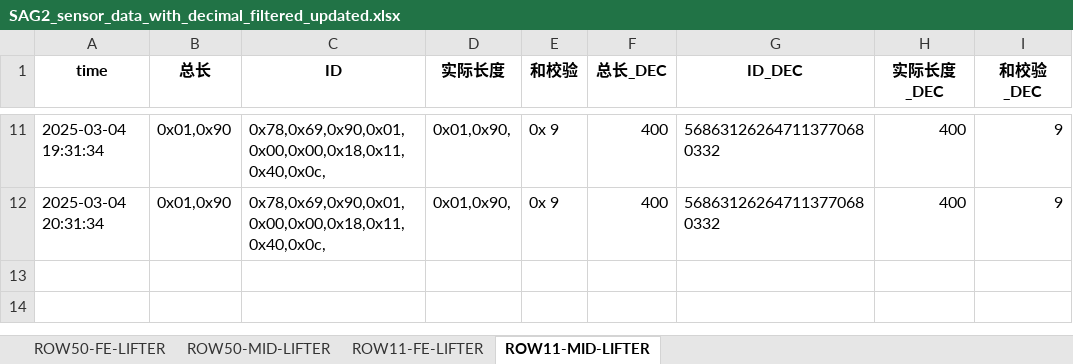
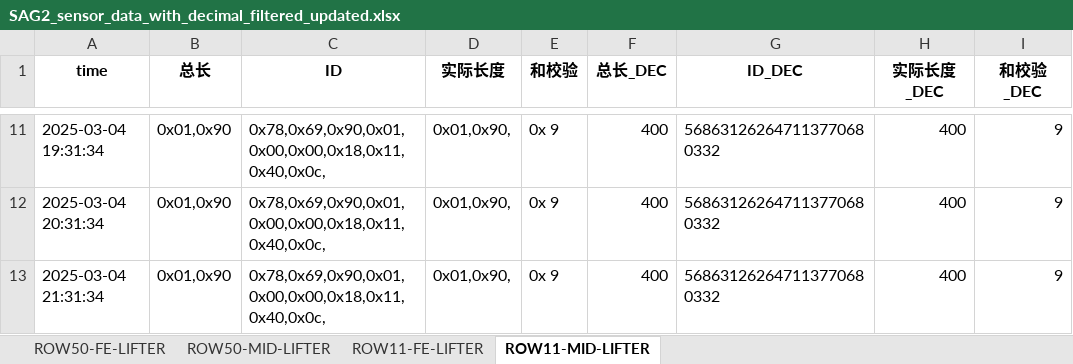
Before and after one commit to weichencsu/amman2503, an Excel workbook: SAG2_sensor_data_with_decimal_filtered_updated.xlsx, sheet ROW11-MID-LIFTER, drawn as a sheet; only a part is shown, gaps mark what is left out; values as stored, in another font and other column widths than the file's, no borders; the diff names each change by its address in the sheet, - before the commit and + after, or states it on an @@ line.

Commit message:
批量上传sensorCSV文件

```diff
--- a/SAG2_sensor_data_with_decimal_filtered_updated.xlsx (sheet ROW11-MID-LIFTER)
+++ b/SAG2_sensor_data_with_decimal_filtered_updated.xlsx (sheet ROW11-MID-LIFTER)
+row 13: 2025-03-04 21:31:34 | 0x01,0x90 | 0x78,0x69,0x90,0x01,0x00,0x00,0x18,0x11,0x40,0x0c, | 0x01,0x90, | 0x 9 | 400 | 568631262647113770680332 | 400 | 9
```
Also changed, not shown: sheet ROW11-FE-LIFTER.
